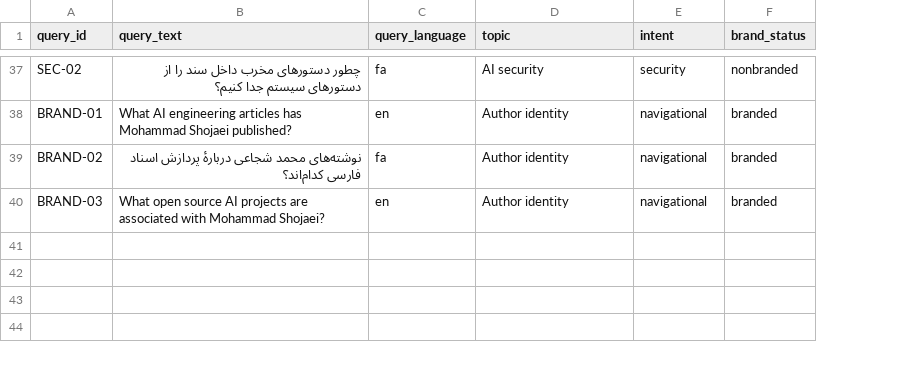
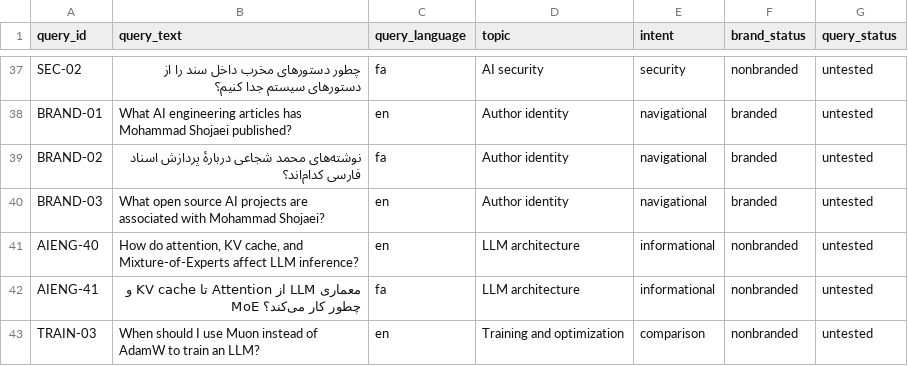
Before and after one commit to mshojaei77/mshojaei77.github.io, a CSV file: scripts/ai_visibility_queries.csv, drawn as a sheet; only a part is shown, gaps mark what is left out; the diff covers the shown part only; the diff names each change by its address in the sheet, - before the commit and + after, or states it on an @@ line.

Commit message:
feat(seo): add research coverage and topical relevance (#59)
* feat(seo): add research coverage and topical relevance

* fix(seo): tolerate retired related article targets

```diff
--- a/scripts/ai_visibility_queries.csv
+++ b/scripts/ai_visibility_queries.csv
+column G (query_status), rows 37-40: all untested
+row 41: AIENG-40 | How do attention, KV cache, and Mixture-of-Experts affect LLM inference? | en | LLM architecture | informational | nonbranded | untested
+row 42: AIENG-41 | معماری LLM از Attention تا KV cache و MoE چطور کار می‌کند؟ | fa | LLM architecture | informational | nonbranded | untested
+row 43: TRAIN-03 | When should I use Muon instead of AdamW to train an LLM? | en | Training and optimization | comparison | nonbranded | untested
```
Also changed, not shown: 8 added rows elsewhere in this file, 11 other files.
